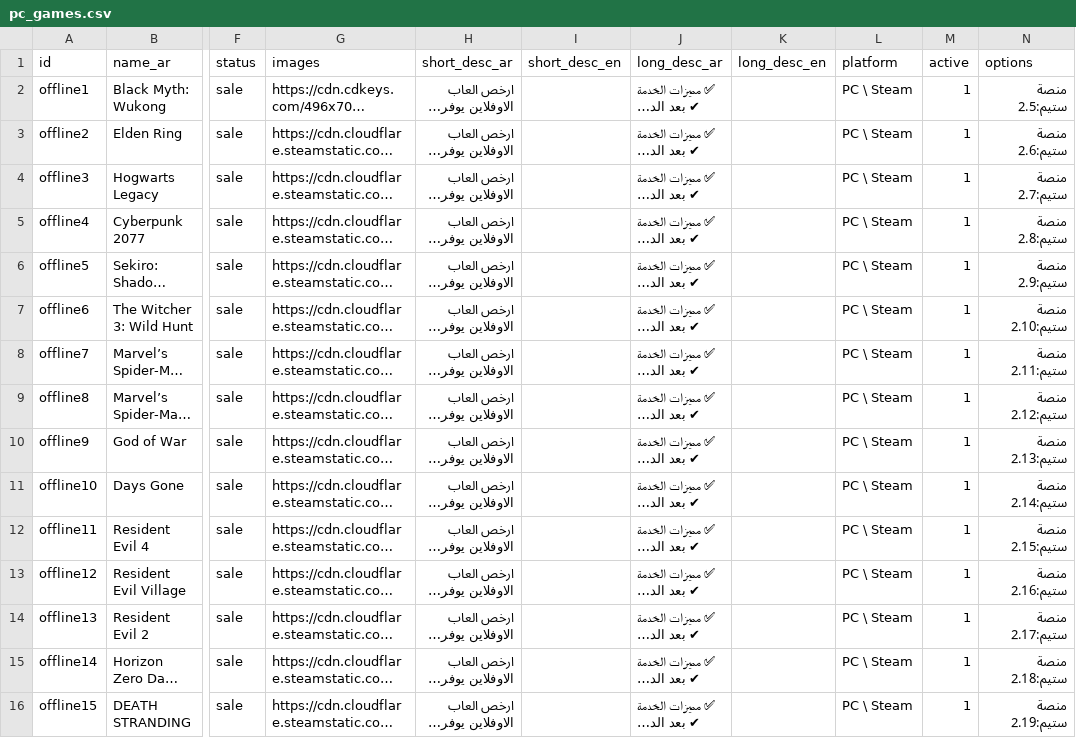
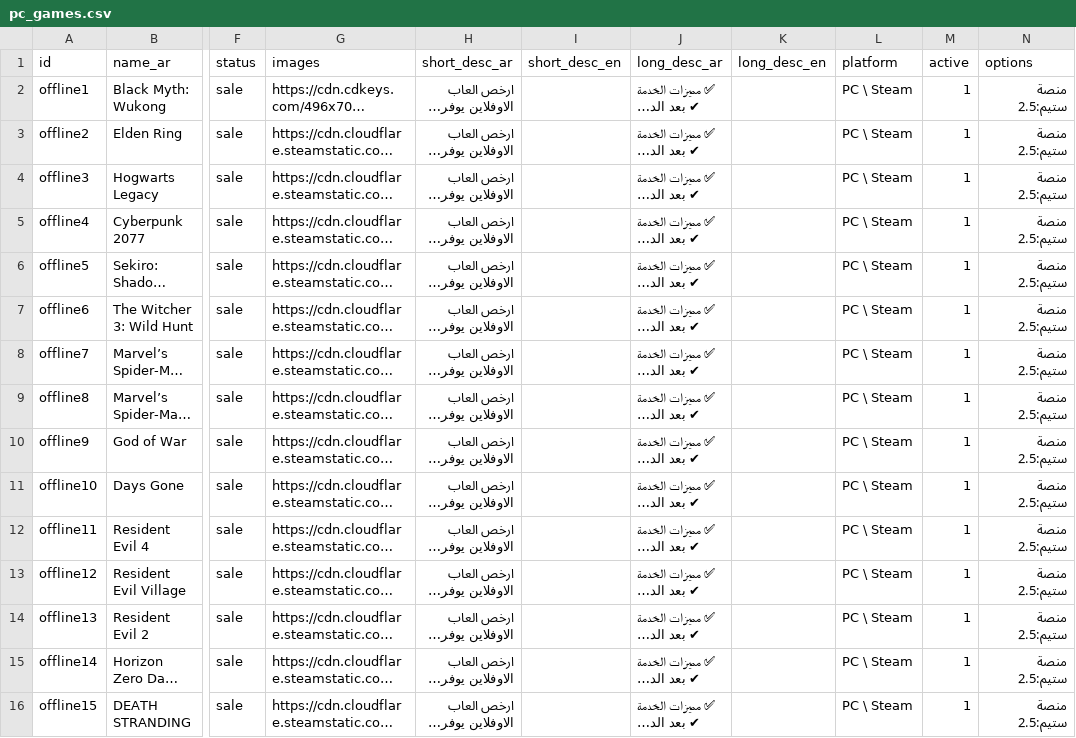
Before and after one commit to devstoreom/devstoreom.github.io, a CSV file: data/pc_games.csv, drawn as a sheet; only a part is shown, gaps mark what is left out; long unchanged cells end in …; the diff covers the shown part only; the diff names each change by its address in the sheet, - before the commit and + after, or states it on an @@ line.

Commit message:
Add files via upload

```diff
--- a/data/pc_games.csv
+++ b/data/pc_games.csv
-N3 (options): منصة ستيم:2.6
+N3 (options): منصة ستيم:2.5
-N4 (options): منصة ستيم:2.7
+N4 (options): منصة ستيم:2.5
-N5 (options): منصة ستيم:2.8
+N5 (options): منصة ستيم:2.5
-N6 (options): منصة ستيم:2.9
+N6 (options): منصة ستيم:2.5
-N7 (options): منصة ستيم:2.10
+N7 (options): منصة ستيم:2.5
-N8 (options): منصة ستيم:2.11
+N8 (options): منصة ستيم:2.5
-N9 (options): منصة ستيم:2.12
+N9 (options): منصة ستيم:2.5
-N10 (options): منصة ستيم:2.13
+N10 (options): منصة ستيم:2.5
-N11 (options): منصة ستيم:2.14
+N11 (options): منصة ستيم:2.5
-N12 (options): منصة ستيم:2.15
+N12 (options): منصة ستيم:2.5
-N13 (options): منصة ستيم:2.16
+N13 (options): منصة ستيم:2.5
-N14 (options): منصة ستيم:2.17
+N14 (options): منصة ستيم:2.5
-N15 (options): منصة ستيم:2.18
+N15 (options): منصة ستيم:2.5
-N16 (options): منصة ستيم:2.19
+N16 (options): منصة ستيم:2.5
```
Also changed, not shown: 34 edited cells elsewhere in this file.
